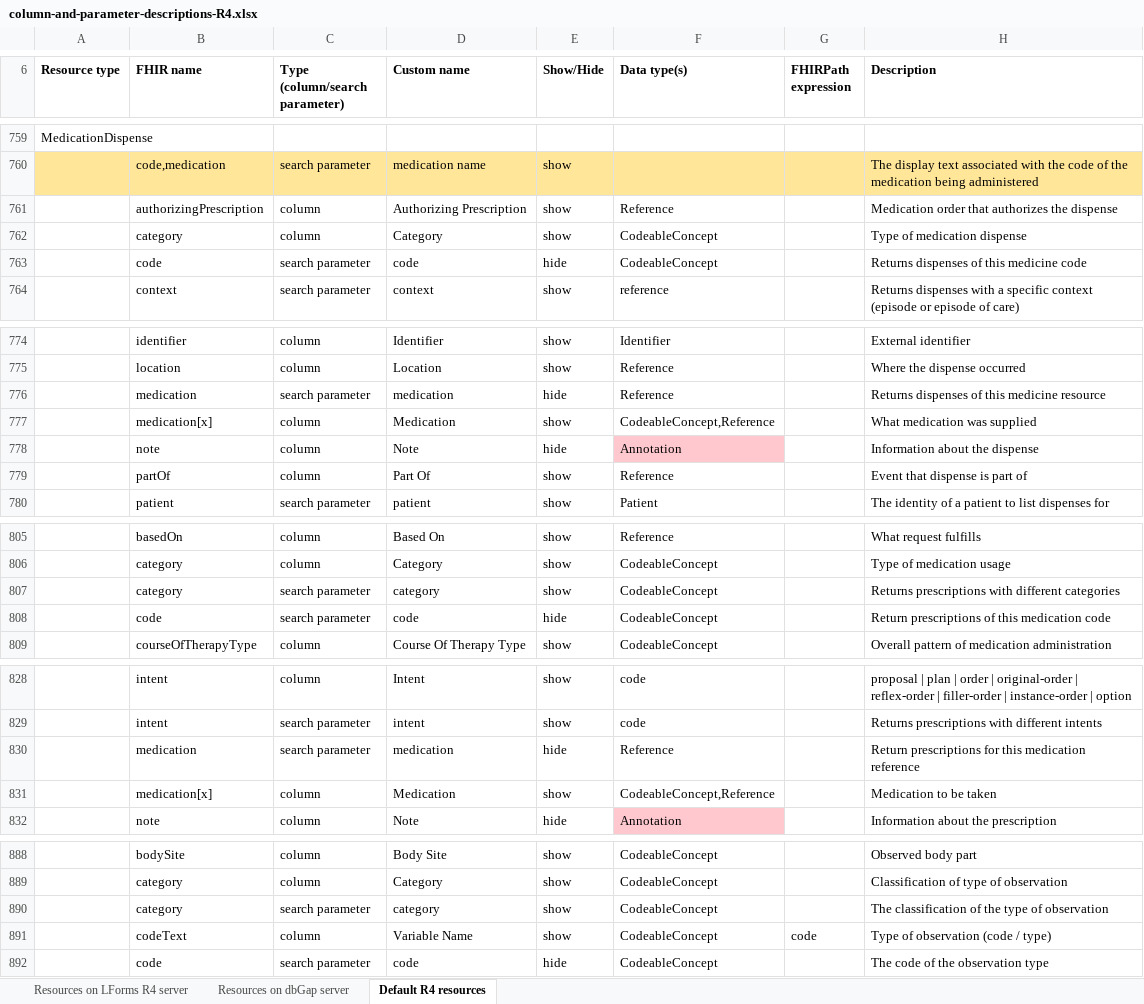
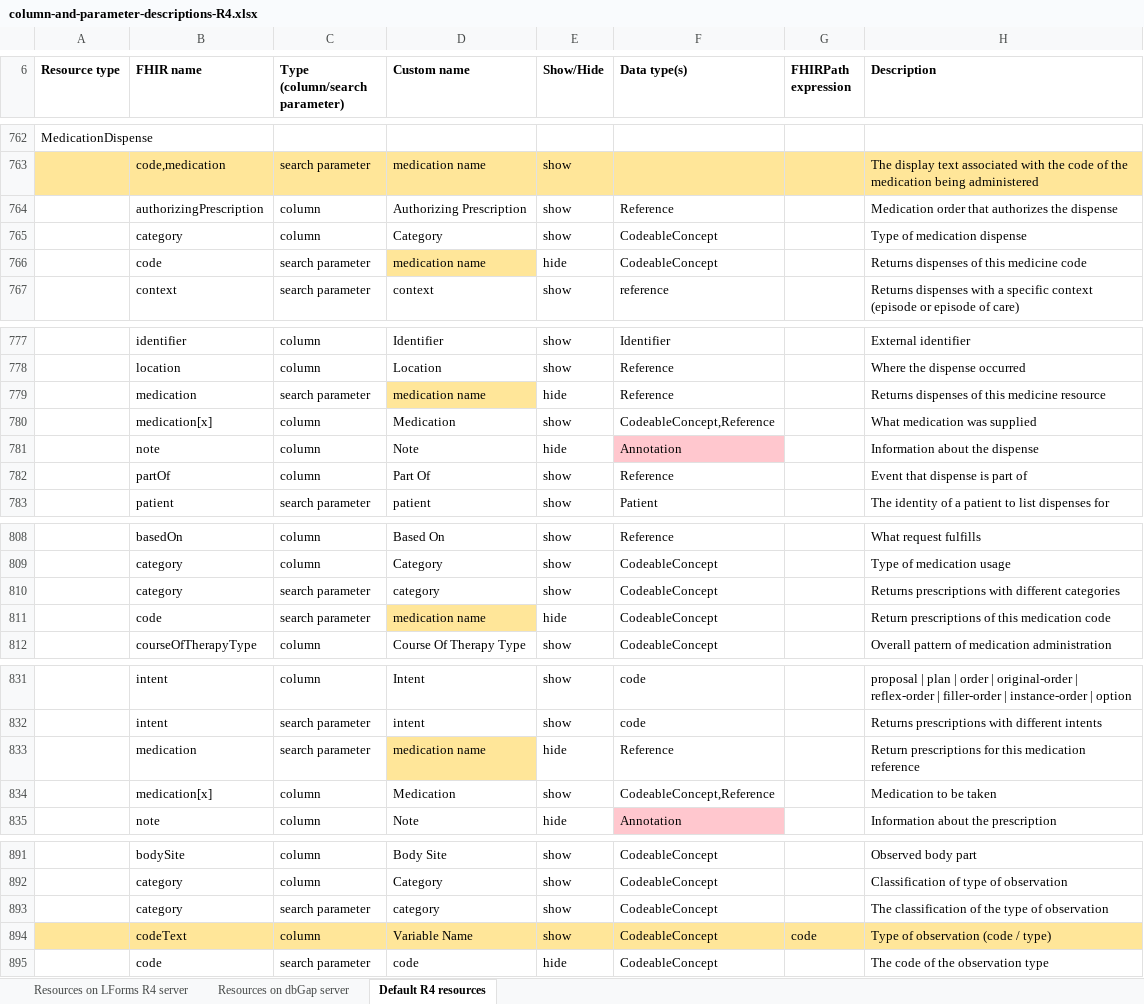
Before and after one commit to LHNCBC/research-data-finder, an Excel workbook: src/conf/xlsx/column-and-parameter-descriptions-R4.xlsx, sheet Default R4 resources, drawn as a sheet; only a part is shown, gaps mark what is left out; values as stored, in another font and other column widths than the file's, no borders; addresses are those after the commit; the diff covers the shown part only; the diff names each change by its address in the sheet, - before the commit and + after, or states it on an @@ line.

```diff
--- a/src/conf/xlsx/column-and-parameter-descriptions-R4.xlsx (sheet Default R4 resources)
+++ b/src/conf/xlsx/column-and-parameter-descriptions-R4.xlsx (sheet Default R4 resources)
-D766 (Custom name): code
+D766 (Custom name): medication name
-D766 fill: none
+D766 fill: #FFE699
-D779 (Custom name): medication
+D779 (Custom name): medication name
-D779 fill: none
+D779 fill: #FFE699
-D811 (Custom name): code
+D811 (Custom name): medication name
-D811 fill: none
+D811 fill: #FFE699
-D833 (Custom name): medication
+D833 (Custom name): medication name
-D833 fill: none
+D833 fill: #FFE699
-A894:H894 fill: none
+A894:H894 fill: #FFE699
```
Also changed, not shown: 6 added rows, 5 edited cells and cell formats elsewhere in this sheet, sheet Resources on LForms R4 server, sheet Resources on dbGap server, src/conf/xlsx/column-and-parameter-descriptions-R5.xlsx, 42 other files.
